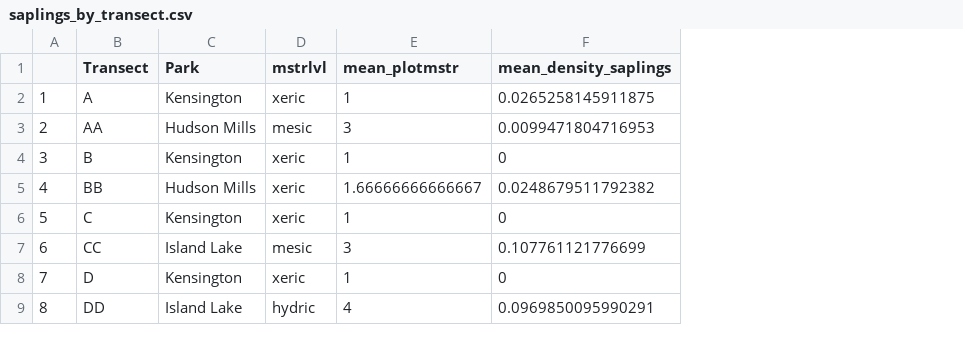
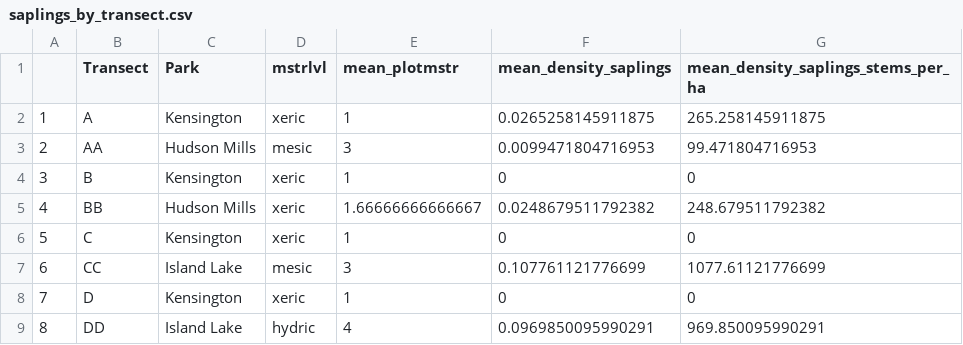
Before and after one commit to KPerryLab/EAB_Michigan_2024_2025, a CSV file: Cleaned_data/saplings_by_transect.csv, drawn as a sheet; only a part is shown; the diff names each change by its address in the sheet, - before the commit and + after, or states it on an @@ line.

```diff
--- a/Cleaned_data/saplings_by_transect.csv
+++ b/Cleaned_data/saplings_by_transect.csv
+column G, rows 1-9: mean_density_saplings_stems_per_ha | 265.258145911875 | 99.471804716953 | 0 | 248.679511792382 | 0 | 1077.61121776699 | 0 | 969.850095990291
```
Also changed, not shown: Cleaned_data/trees_by_plot.csv, Cleaned_data/trees_by_transect.csv, 1 other file.
